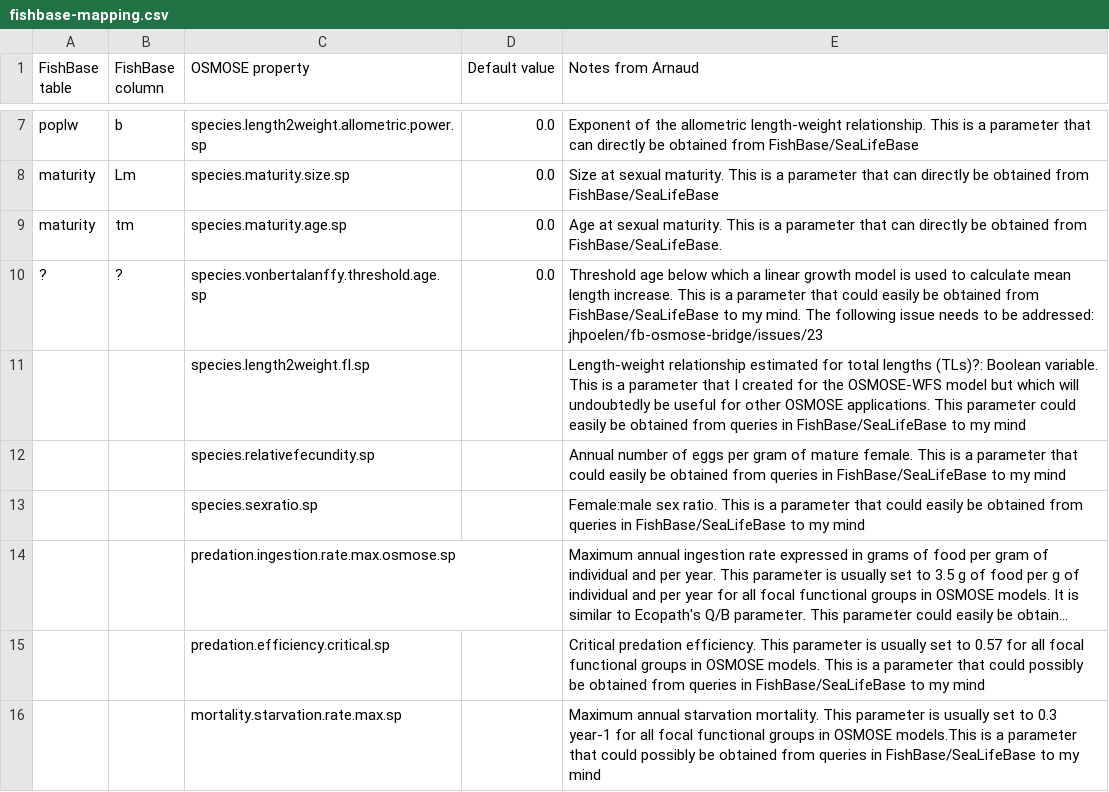
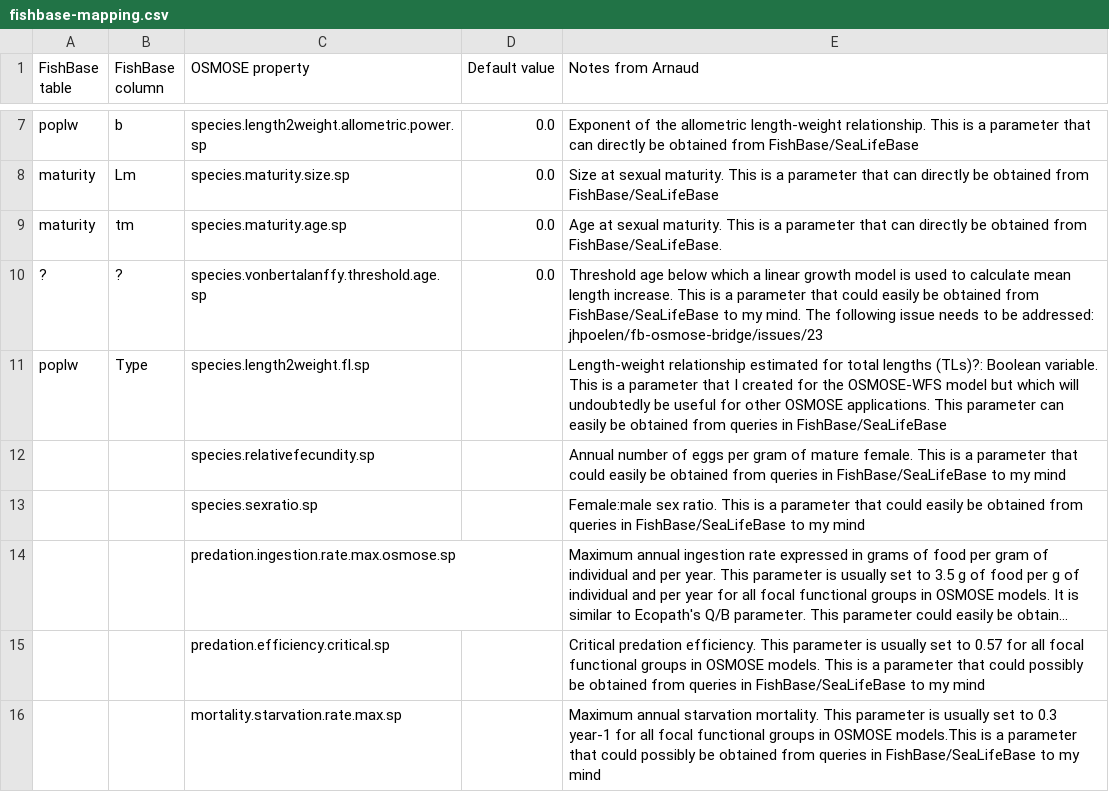
Before and after one commit to osmose-model/osmose-web-api, a CSV file: src/main/resources/com/github/jhpoelen/fbob/fishbase-mapping.csv, drawn as a sheet; only a part is shown, gaps mark what is left out; long unchanged cells end in ….

Commit message:
Update fishbase-mapping.csv

```diff
--- a/src/main/resources/com/github/jhpoelen/fbob/fishbase-mapping.csv
+++ b/src/main/resources/com/github/jhpoelen/fbob/fishbase-mapping.csv
@@ -10,3 +10,3 @@ maturity,tm,species.maturity.age.sp,0.0,Age at sexual maturity. This is a parame
 ?,?,species.vonbertalanffy.threshold.age.sp,0.0,Threshold age below which a linear growth model is used to calculate mean length increase. This is a parameter that could easily be obtained from FishBase/SeaLifeBase to my mind. The following issue needs to be addressed: jhpoelen/fb-osmose-bridge/issues/23
-,,species.length2weight.fl.sp,,Length-weight relationship estimated for total lengths (TLs)?: Boolean variable. This is a parameter that I created for the OSMOSE-WFS model but which will undoubtedly be useful for other OSMOSE applications. This parameter could easily be obtained from queries in FishBase/SeaLifeBase to my mind
+poplw,Type,species.length2weight.fl.sp,,Length-weight relationship estimated for total lengths (TLs)?: Boolean variable. This is a parameter that I created for the OSMOSE-WFS model but which will undoubtedly be useful for other OSMOSE applications. This parameter can easily be obtained from queries in FishBase/SeaLifeBase
 ,,species.relativefecundity.sp,,Annual number of eggs per gram of mature female. This is a parameter that could easily be obtained from queries in FishBase/SeaLifeBase to my mind
```
